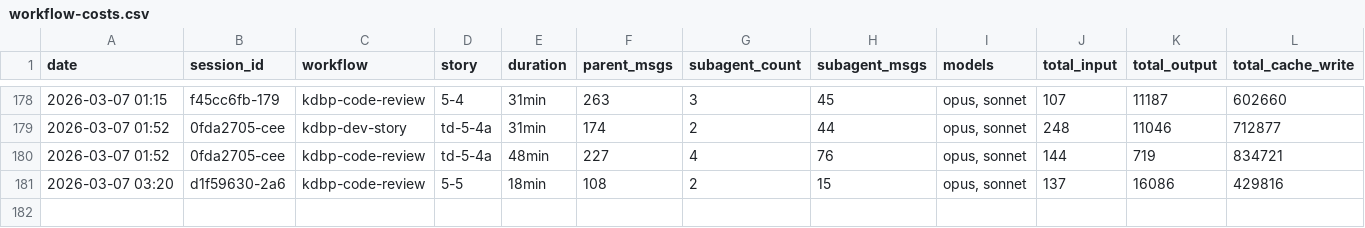
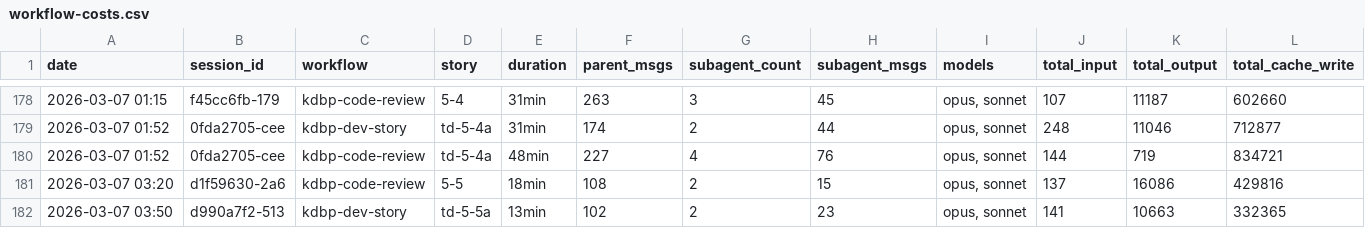
Before and after one commit to Brownbull/archie, a CSV file: docs/sprint-artifacts/workflow-costs.csv, drawn as a sheet; only a part is shown, gaps mark what is left out; rows hold the shown columns only; the diff names each change by its address in the sheet, - before the commit and + after, or states it on an @@ line.

```diff
--- a/docs/sprint-artifacts/workflow-costs.csv
+++ b/docs/sprint-artifacts/workflow-costs.csv
+row 182: 2026-03-07 03:50 | d990a7f2-513 | kdbp-dev-story | td-5-5a | 13min | 102 | 2 | 23 | opus, sonnet | 141 | 10663 | 332365
```
Also changed, not shown: docs/cost-tracking/session-costs.csv, 4 other files.
